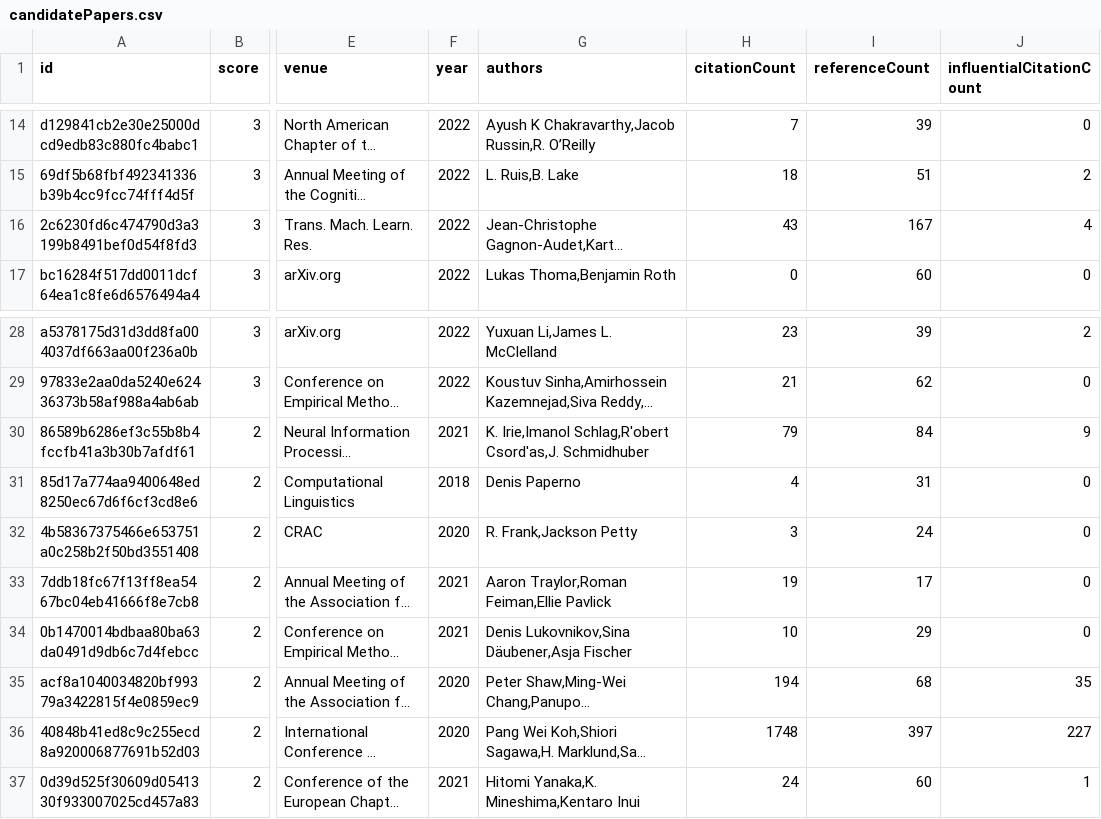
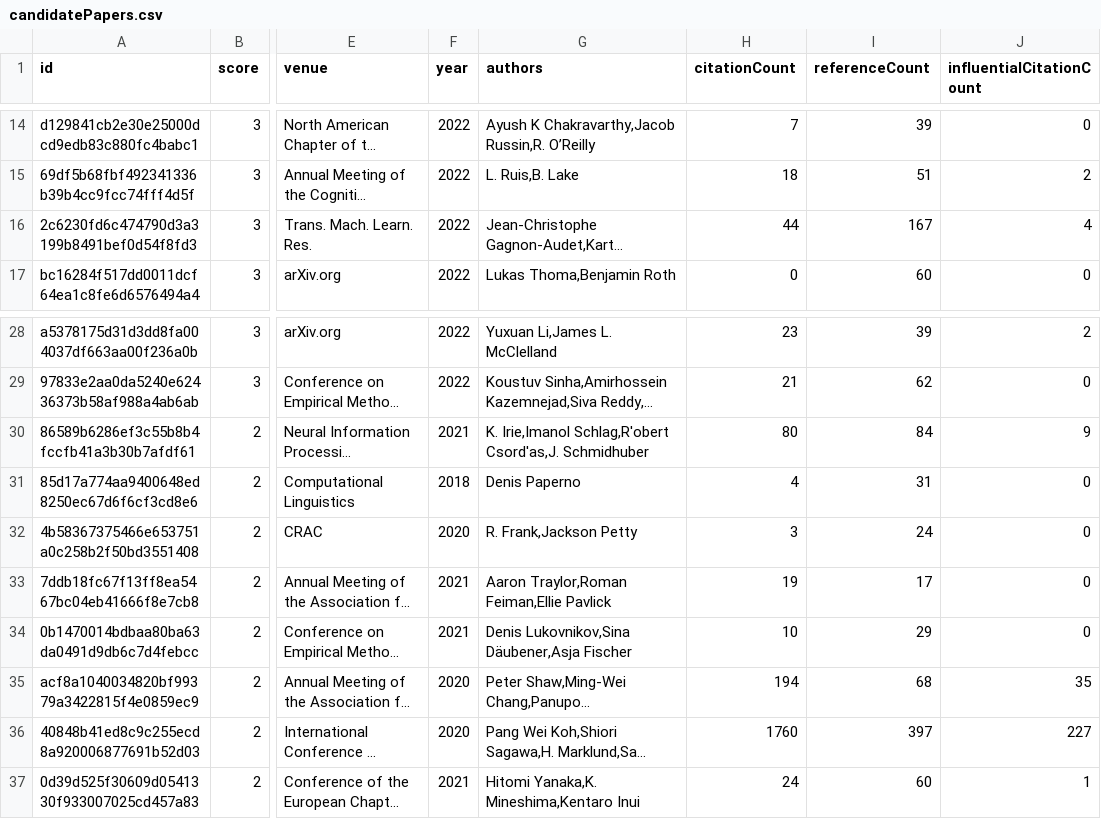
Before and after one commit to avijit-thawani/compositional-generalization-lit-review, a CSV file: data/candidatePapers.csv, drawn as a sheet; only a part is shown, gaps mark what is left out; long unchanged cells end in …; the diff names each change by its address in the sheet, - before the commit and + after, or states it on an @@ line.

```diff
--- a/data/candidatePapers.csv
+++ b/data/candidatePapers.csv
-H16 (citationCount): 43
+H16 (citationCount): 44
-H30 (citationCount): 79
+H30 (citationCount): 80
-H36 (citationCount): 1748
+H36 (citationCount): 1760
```
Also changed, not shown: 2 other files.
